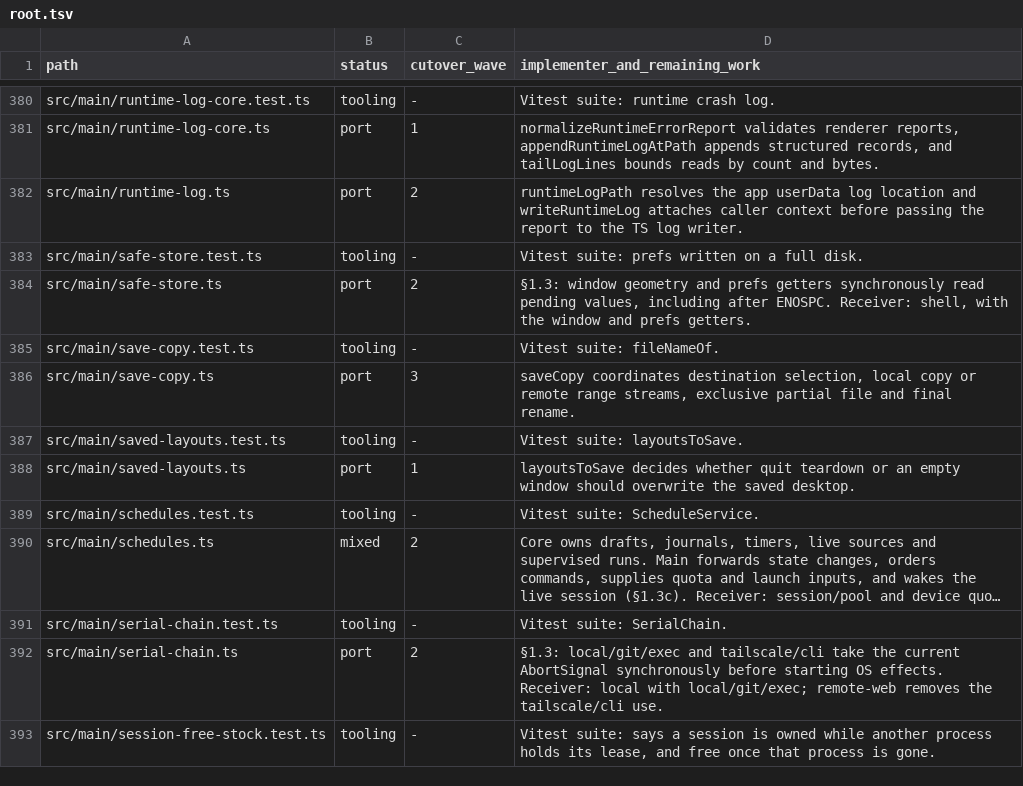
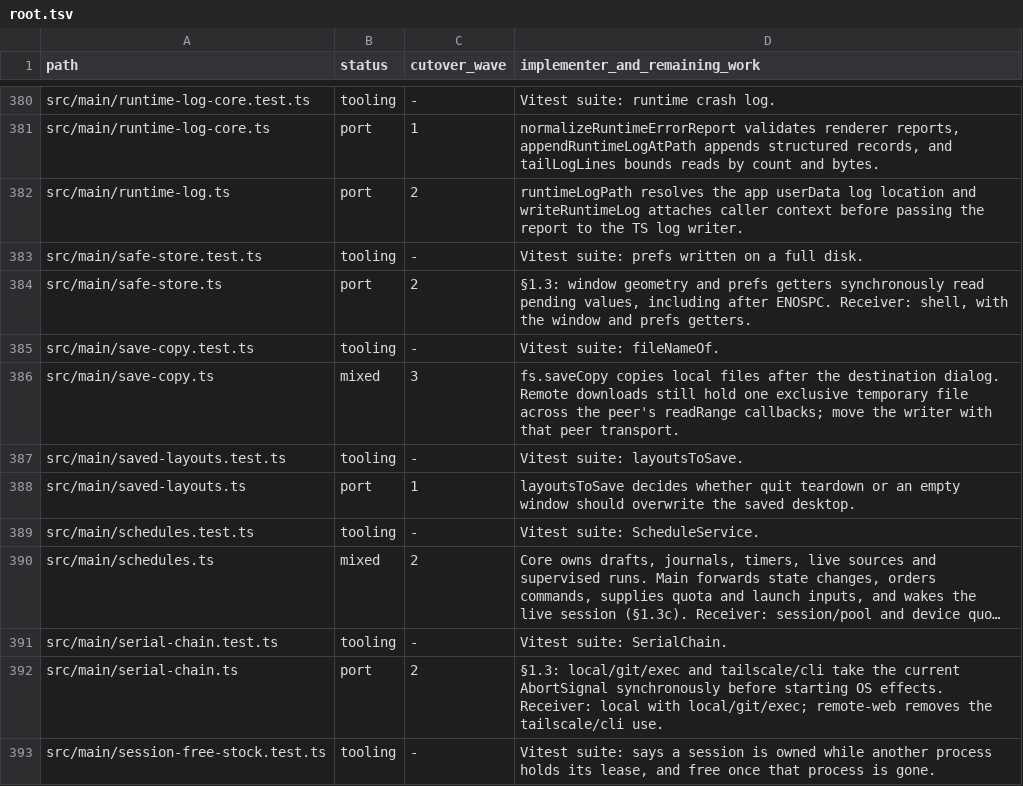
Before and after one commit to seuput-inc/ompdesk, a TSV file: docs/rust-inventory/root.tsv, drawn as a sheet; only a part is shown, gaps mark what is left out; long unchanged cells end in ….

Commit message:
refactor(fs): save local copies through the native file copier

```diff
--- a/docs/rust-inventory/root.tsv
+++ b/docs/rust-inventory/root.tsv
@@ -385,3 +385,3 @@ src/main/safe-store.ts	port	2	§1.3: window geometry and prefs getters synchrono
 src/main/save-copy.test.ts	tooling	-	Vitest suite: fileNameOf.
-src/main/save-copy.ts	port	3	saveCopy coordinates destination selection, local copy or remote range streams, exclusive partial file and final rename.
+src/main/save-copy.ts	mixed	3	fs.saveCopy copies local files after the destination dialog. Remote downloads still hold one exclusive temporary file across the peer's readRange callbacks; move the writer with that peer transport.
 src/main/saved-layouts.test.ts	tooling	-	Vitest suite: layoutsToSave.
```
Also changed, not shown: 7 other files.
